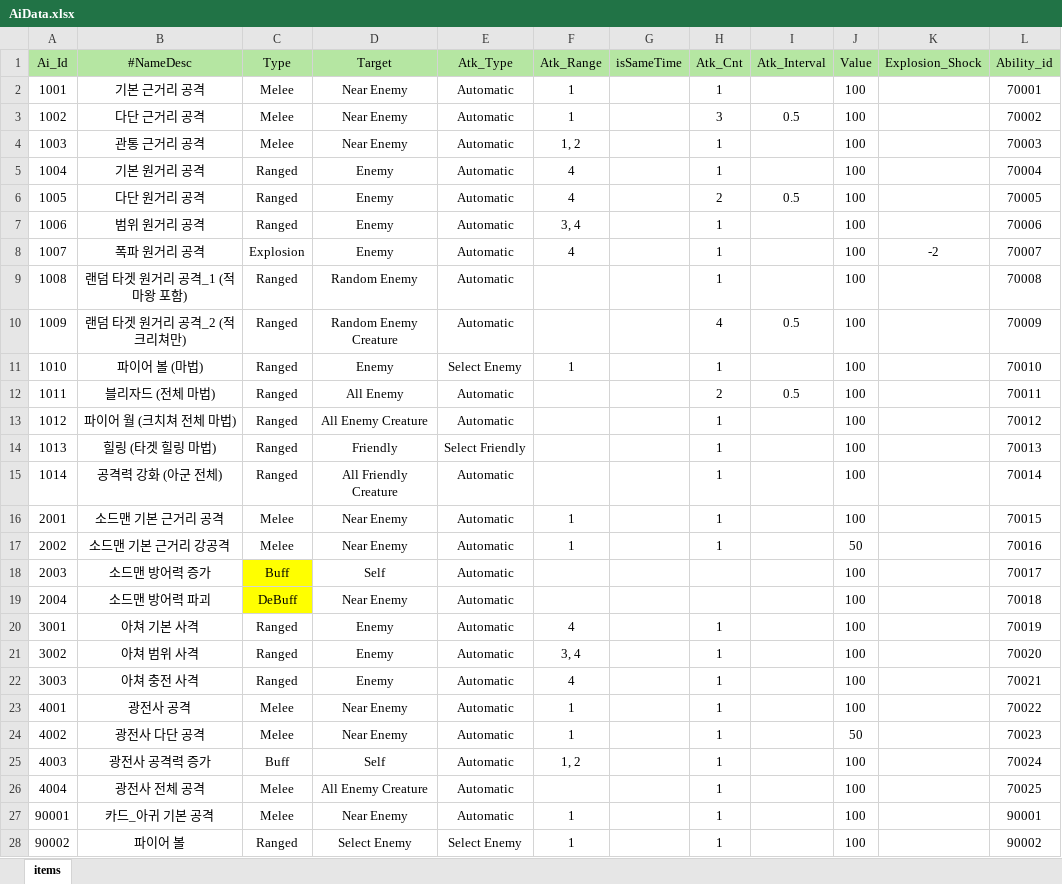
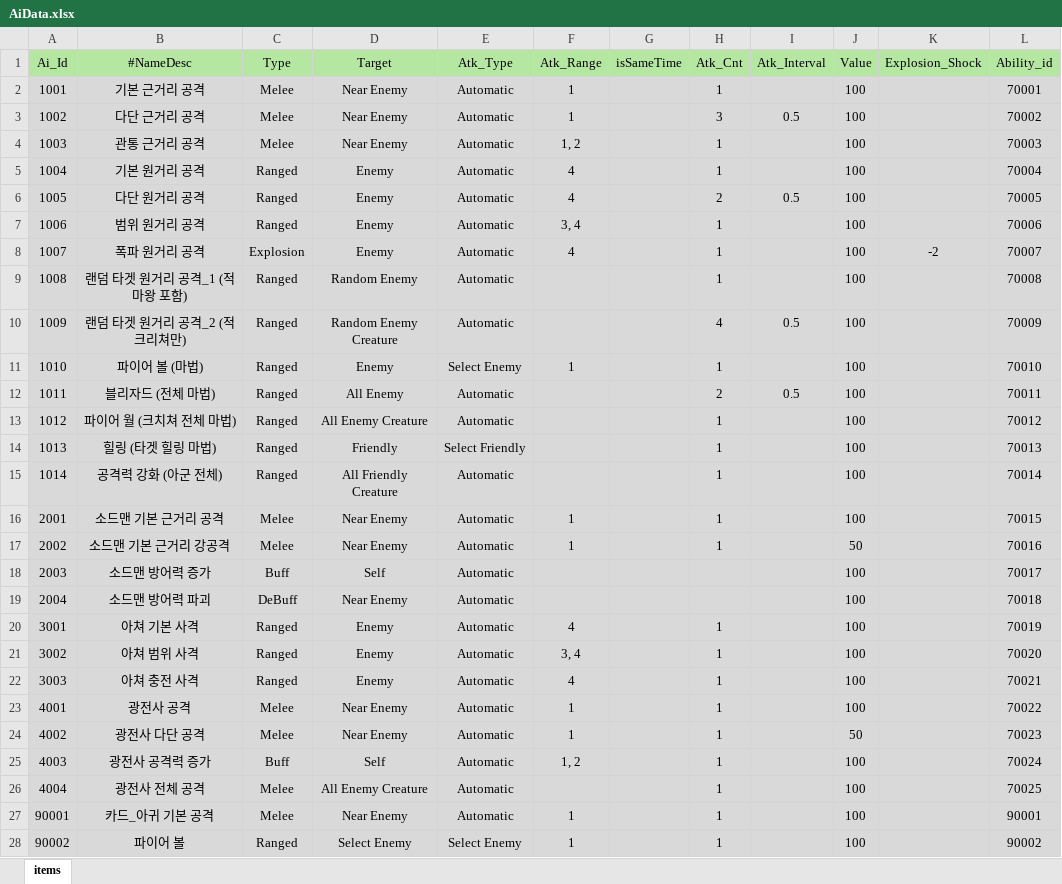
Before and after one commit to Milkbboy/repo, an Excel workbook: Assets/ERang/Excels/AiData.xlsx, sheet items, drawn as a sheet; only a part is shown; values as stored, in another font and other column widths than the file's, no borders; the diff covers the shown part only; the diff names each change by its address in the sheet, - before the commit and + after, or states it on an @@ line.

```diff
--- a/Assets/ERang/Excels/AiData.xlsx (sheet items)
+++ b/Assets/ERang/Excels/AiData.xlsx (sheet items)
-A2:L17 fill: none
+A2:L17 fill: #D9D9D9
-A18:B19 fill: none
+A18:B19 fill: #D9D9D9
-C18:C19 fill: #FFFF00
+C18:C19 fill: #D9D9D9
-D18:L19 fill: none
+D18:L19 fill: #D9D9D9
-A20:L28 fill: none
+A20:L28 fill: #D9D9D9
```
Also changed, not shown: 6 added rows, 13 edited cells and cell formats elsewhere in this sheet, Assets/ERang/Excels/0_카드 컨셉 초안.xlsx, Assets/ERang/Excels/AbilityData.xlsx, 4 other files.
